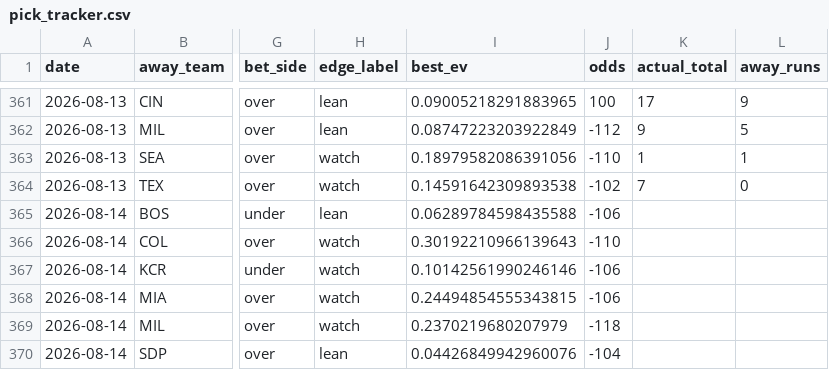
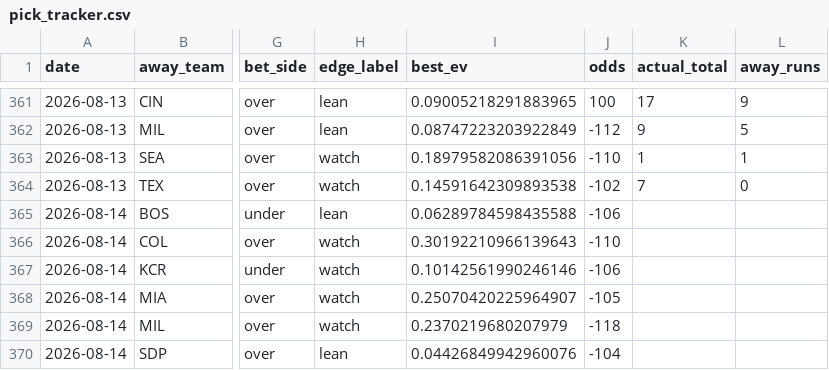
Before and after one commit to Jackstein0/atsrecipts-live-model, a CSV file: atsrecipts-upload-ready/data/processed/pick_tracker.csv, drawn as a sheet; only a part is shown, gaps mark what is left out; the diff names each change by its address in the sheet, - before the commit and + after, or states it on an @@ line.

```diff
--- a/atsrecipts-upload-ready/data/processed/pick_tracker.csv
+++ b/atsrecipts-upload-ready/data/processed/pick_tracker.csv
-I368 (best_ev): 0.24494854555343815
+I368 (best_ev): 0.25070420225964907
-J368 (odds): -106
+J368 (odds): -105
```
Also changed, not shown: atsrecipts-upload-ready/data/processed/today_board.csv, atsrecipts-upload-ready/data/processed/today_features.csv, 9 other files.
